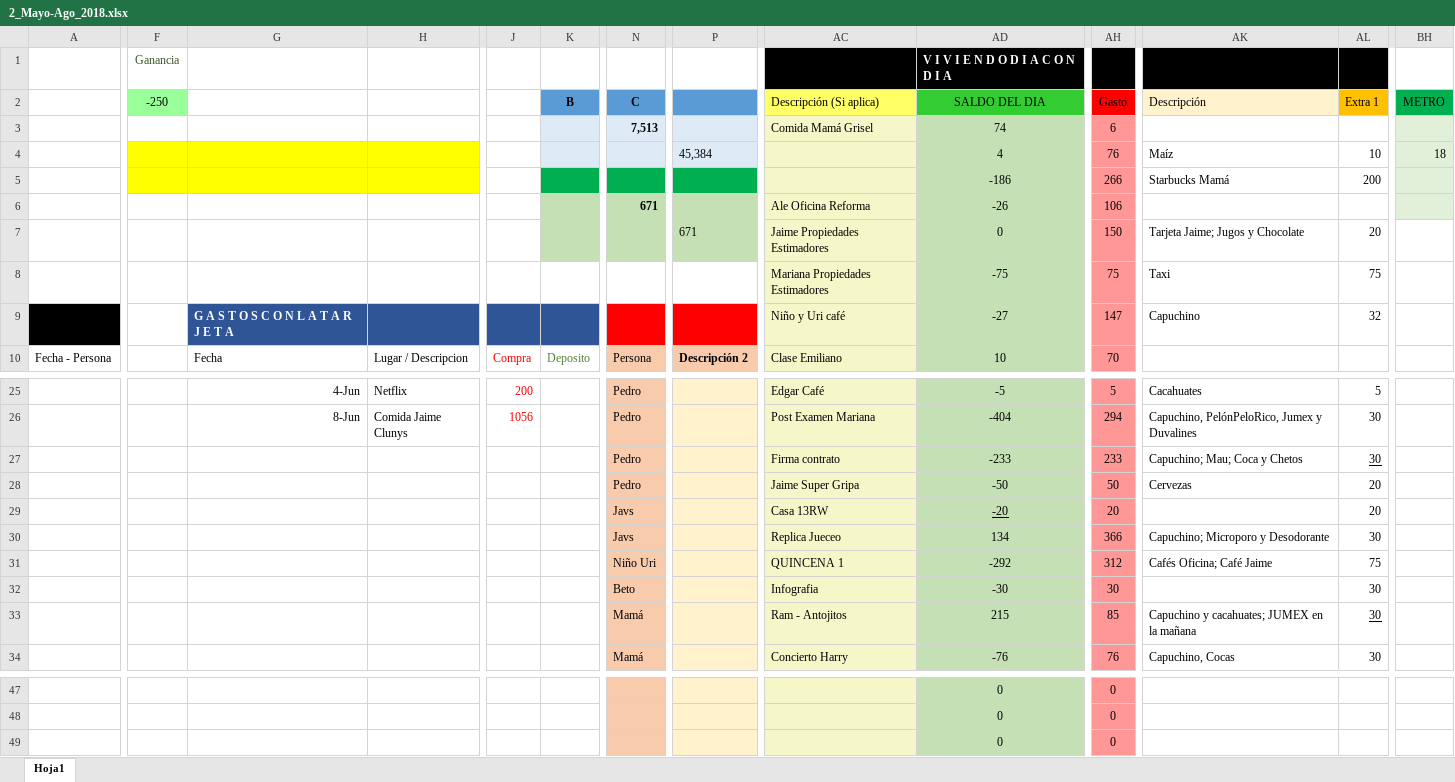
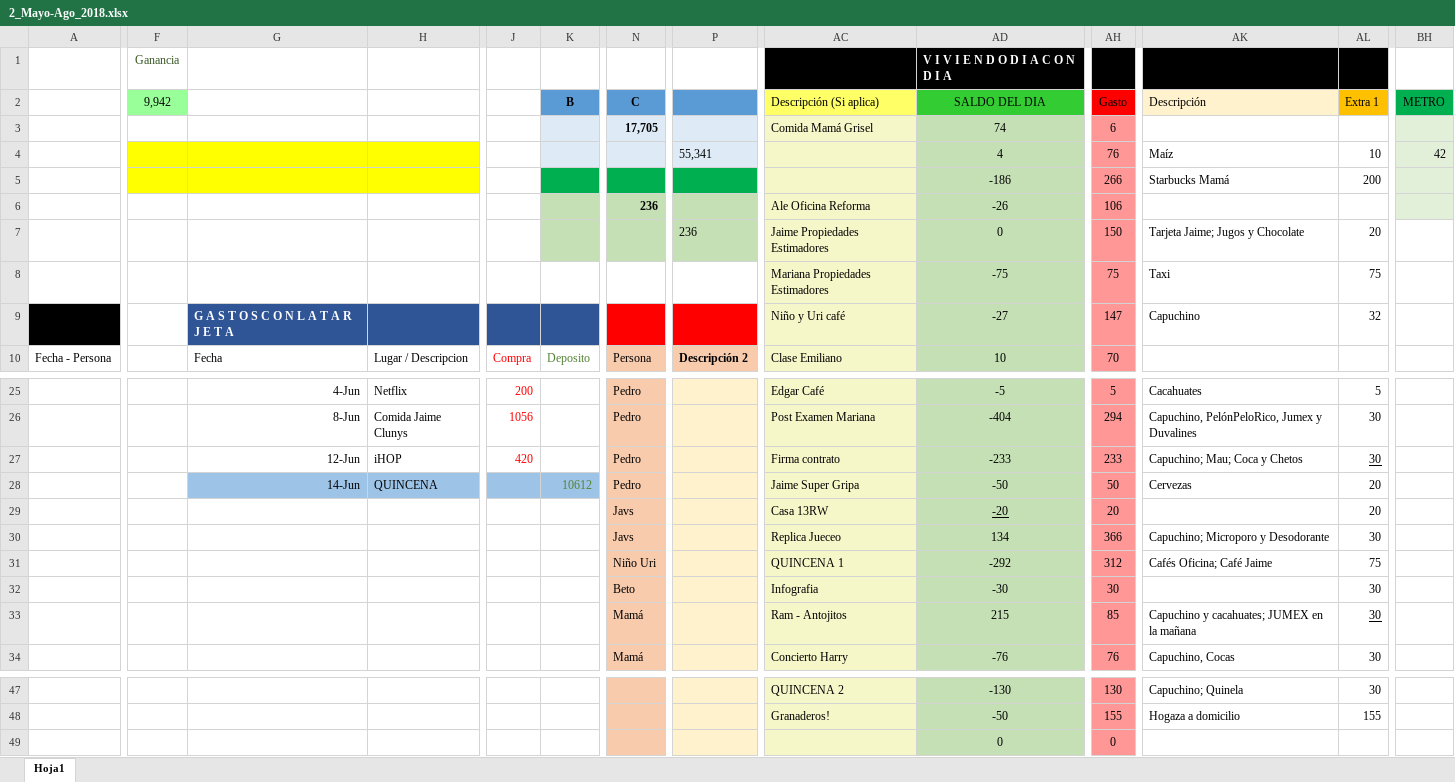
Before and after one commit to Adrifelcha/Adrifelcha, an Excel workbook: Finanzas/2_Mayo-Ago_2018.xlsx, sheet Hoja1, drawn as a sheet; only a part is shown, gaps mark what is left out; values as stored, in another font and other column widths than the file's, no borders; the diff covers the shown part only; the diff names each change by its address in the sheet, - before the commit and + after, or states it on an @@ line.

```diff
--- a/Finanzas/2_Mayo-Ago_2018.xlsx (sheet Hoja1)
+++ b/Finanzas/2_Mayo-Ago_2018.xlsx (sheet Hoja1)
-F2: -250
+F2: 9,942
-N3 (C): 7,513
+N3 (C): 17,705
-P4: 45,384
+P4: 55,341
-BH4 (METRO): 18
+BH4 (METRO): 42
-N6 (C): 671
+N6 (C): 236
-P7: 671
+P7: 236
-G27: (empty)
+G27: 12-Jun
-H27: (empty)
+H27: iHOP
-J27: (empty)
+J27: 420
-G28: (empty)
+G28: 14-Jun
-G28:K28 fill: none
+G28:K28 fill: #9DC3E6
-H28: (empty)
+H28: QUINCENA
-K28 (B): (empty)
+K28 (B): 10612
-AC47 (Descripción (Si aplica)): (empty)
+AC47 (Descripción (Si aplica)): QUINCENA 2
-AD47 (SALDO DEL DIA): 0
+AD47 (SALDO DEL DIA): -130
-AH47 (Gasto): 0
+AH47 (Gasto): 130
-AK47 (Descripción): (empty)
+AK47 (Descripción): Capuchino; Quinela
-AL47 (Extra 1): (empty)
+AL47 (Extra 1): 30
-AC48 (Descripción (Si aplica)): (empty)
+AC48 (Descripción (Si aplica)): Granaderos!
-AD48 (SALDO DEL DIA): 0
+AD48 (SALDO DEL DIA): -50
-AH48 (Gasto): 0
+AH48 (Gasto): 155
-AK48 (Descripción): (empty)
+AK48 (Descripción): Hogaza a domicilio
-AL48 (Extra 1): (empty)
+AL48 (Extra 1): 155
```
Also changed, not shown: 1 added row, 1 removed row, 40 edited cells and cell formats elsewhere in this sheet, Finanzas/1_Ene-Abr_2018.xlsx, 1 other file.
